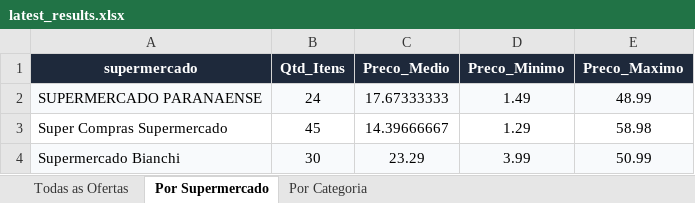
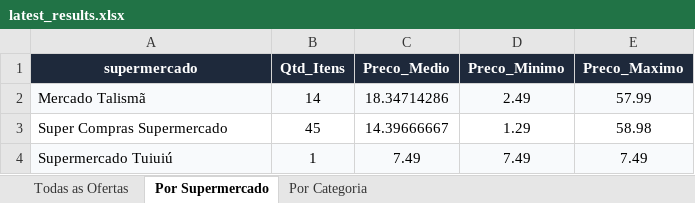
Before and after one commit to AVerz26/Weekly-Flyers-Scraper, an Excel workbook: docs/data/latest_results.xlsx, sheet Por Supermercado, drawn as a sheet; values as stored, in another font and other column widths than the file's, no borders; removed rows and columns are numbered as before the commit, all else as after; the diff names each change by its address in the sheet, - before the commit and + after, or states it on an @@ line.

```diff
--- a/docs/data/latest_results.xlsx (sheet Por Supermercado)
+++ b/docs/data/latest_results.xlsx (sheet Por Supermercado)
-row 2: SUPERMERCADO PARANAENSE | 24 | 17.67333333 | 1.49 | 48.99
+row 2: Mercado Talismã | 14 | 18.34714286 | 2.49 | 57.99
-row 4: Supermercado Bianchi | 30 | 23.29 | 3.99 | 50.99
+row 4: Supermercado Tuiuiú | 1 | 7.49 | 7.49 | 7.49
```
Also changed, not shown: sheet Todas as Ofertas, sheet Por Categoria, 3 other files.
